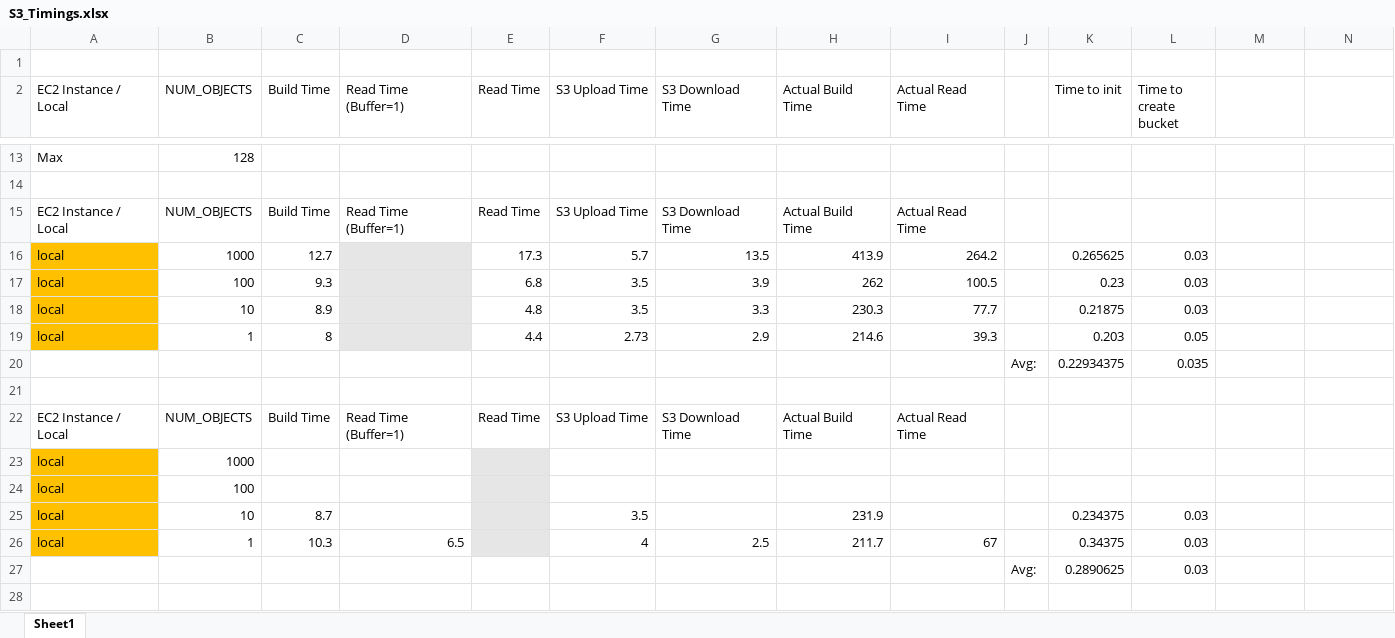
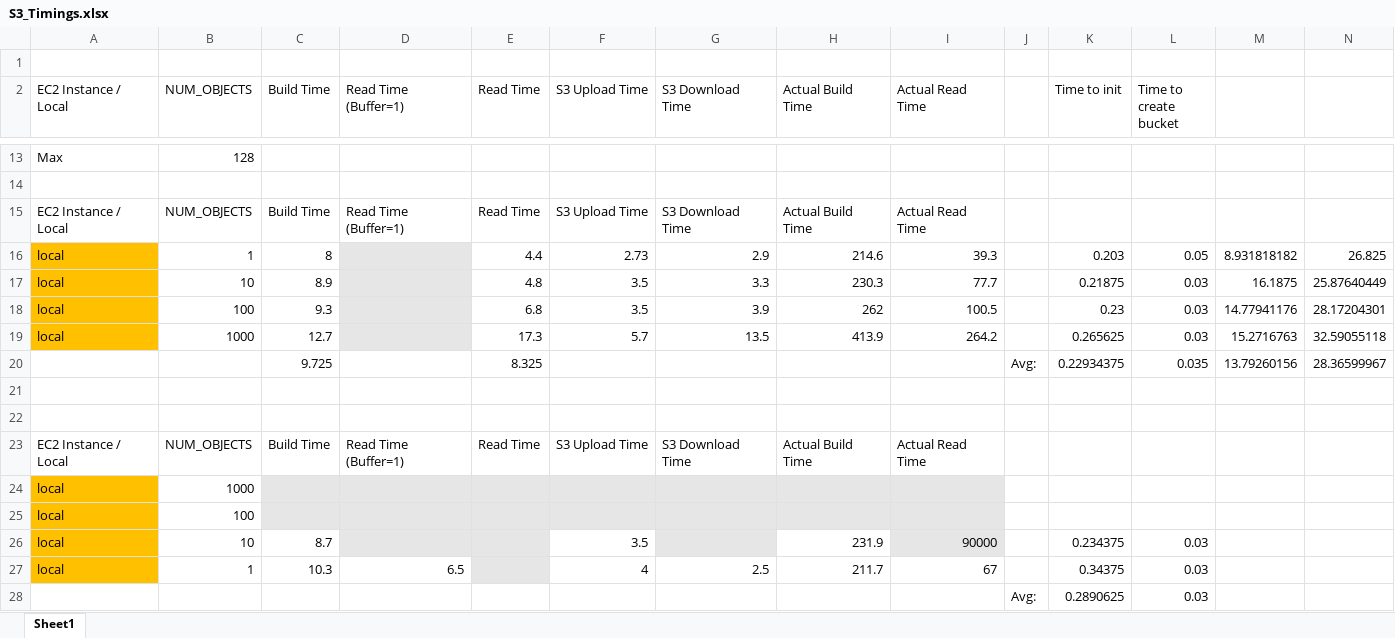
Before and after one commit to glenntu15/BuildVoterDatabase, an Excel workbook: S3_Timings.xlsx, sheet Sheet1, drawn as a sheet; only a part is shown, gaps mark what is left out; values as stored, in another font and other column widths than the file's, no borders; charts and pictures not drawn; removed rows and columns are numbered as before the commit, all else as after; the diff covers the shown part only; the diff names each change by its address in the sheet, - before the commit and + after, or states it on an @@ line.

Commit message:
S3 Timings used for slides

```diff
--- a/S3_Timings.xlsx (sheet Sheet1)
+++ b/S3_Timings.xlsx (sheet Sheet1)
-row 16: local | 1000 | 12.7 |  | 17.3 | 5.7 | 13.5 | 413.9 | 264.2 |  | 0.265625 | 0.03
-row 17: local | 100 | 9.3 |  | 6.8 | 3.5 | 3.9 | 262 | 100.5 |  | 0.23 | 0.03
-row 18: local | 10 | 8.9 |  | 4.8 | 3.5 | 3.3 | 230.3 | 77.7 |  | 0.21875 | 0.03
-M16: (empty)
+M16: 8.931818182
-N16: (empty)
+N16: 26.825
+row 17: local | 10 | 8.9 |  | 4.8 | 3.5 | 3.3 | 230.3 | 77.7 |  | 0.21875 | 0.03 | 16.1875 | 25.87640449
+row 18: local | 100 | 9.3 |  | 6.8 | 3.5 | 3.9 | 262 | 100.5 |  | 0.23 | 0.03 | 14.77941176 | 28.17204301
+row 19: local | 1000 | 12.7 |  | 17.3 | 5.7 | 13.5 | 413.9 | 264.2 |  | 0.265625 | 0.03 | 15.2716763 | 32.59055118
+row 20:  |  | 9.725 |  | 8.325 |  |  |  |  | Avg: | 0.22934375 | 0.035 | 13.79260156 | 28.36599967
-row 21:  |  |  |  |  |  |  |  |  | Avg: | 0.22934375 | 0.035
+row 21: (empty)
-C24:D25 fill: none
+C24:D25 fill: #E7E6E6
-F24:I25 fill: none
+F24:I25 fill: #E7E6E6
-D26 fill: none
+D26 fill: #E7E6E6
-G26 fill: none
+G26 fill: #E7E6E6
-I26 (Actual Read Time): (empty)
+I26 (Actual Read Time): 90000
-I26 fill: none
+I26 fill: #E7E6E6
```
Also changed, not shown: 20 added rows and 1 edited cell elsewhere in this sheet, formulas that keep their value, charts or pictures.
